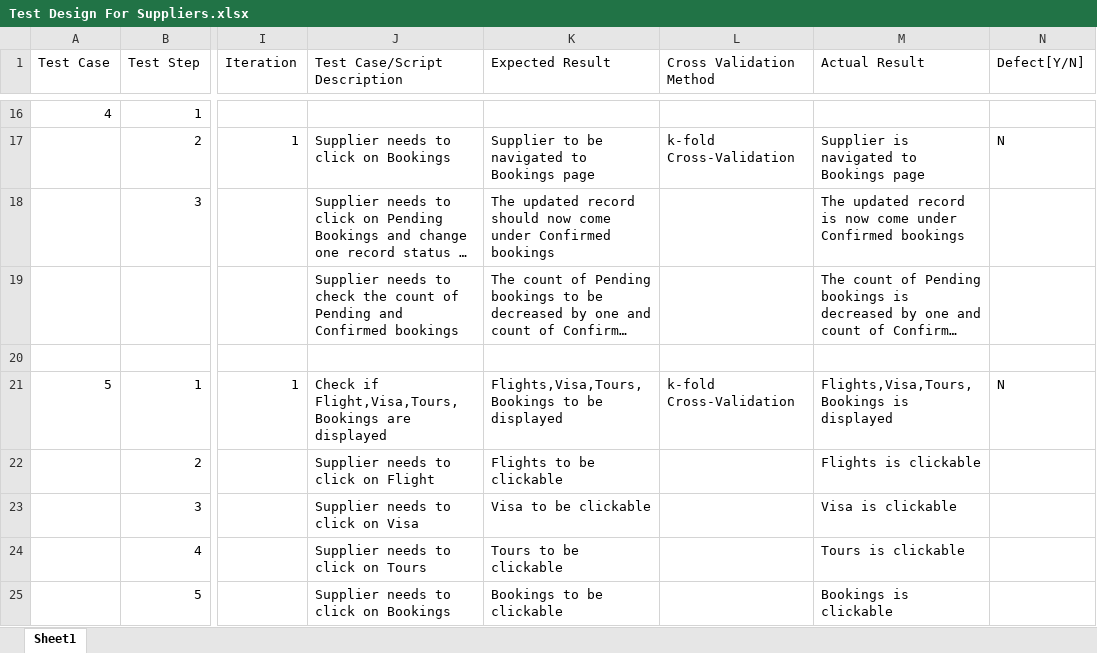
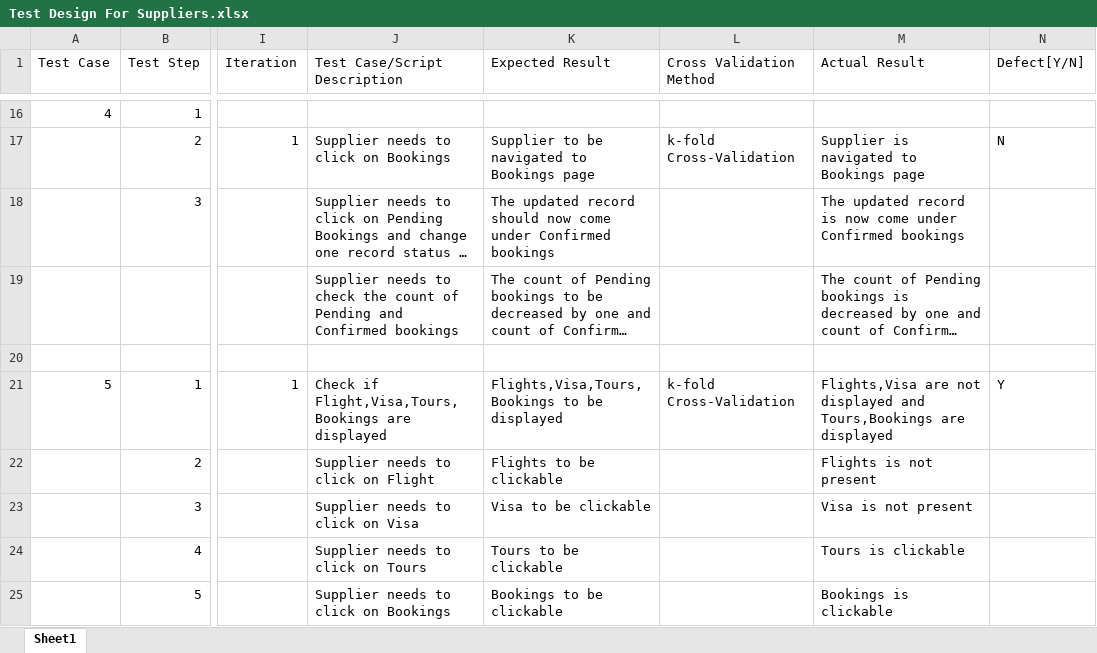
Before and after one commit to prag21/UI-Testing-using-Selenium-WebDriver-and-Cucumber-Framework, an Excel workbook: Test Documents/Test Documents for Suppliers/Test Design For Suppliers.xlsx, sheet Sheet1, drawn as a sheet; only a part is shown, gaps mark what is left out; long unchanged cells end in …; values as stored, in another font and other column widths than the file's, no borders; charts and pictures not drawn; the diff names each change by its address in the sheet, - before the commit and + after, or states it on an @@ line.

```diff
--- a/Test Documents/Test Documents for Suppliers/Test Design For Suppliers.xlsx (sheet Sheet1)
+++ b/Test Documents/Test Documents for Suppliers/Test Design For Suppliers.xlsx (sheet Sheet1)
-M21 (Actual Result): Flights,Visa,Tours,Bookings is displayed
+M21 (Actual Result): Flights,Visa are not displayed and Tours,Bookings are displayed
-N21 (Defect[Y/N]): N
+N21 (Defect[Y/N]): Y
-M22 (Actual Result): Flights is clickable
+M22 (Actual Result): Flights is not present
-M23 (Actual Result): Visa is clickable
+M23 (Actual Result): Visa is not present
```
Also changed, not shown: Test Documents/Test Documents for Suppliers/Test Case Template For Suppliers.xlsx.
